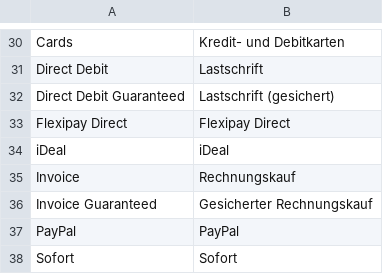
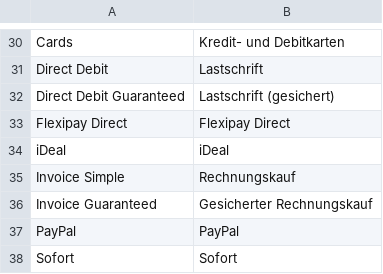
Before and after one commit to unzerdev/magento2, a CSV file: i18n/de_DE.csv, drawn as a sheet; only a part is shown, gaps mark what is left out.

Commit message:
Fix translaction for Invoice payment method name

```diff
--- a/i18n/de_DE.csv
+++ b/i18n/de_DE.csv
@@ -34,3 +34,3 @@
 "iDeal","iDeal"
-"Invoice","Rechnungskauf"
+"Invoice Simple","Rechnungskauf"
 "Invoice Guaranteed","Gesicherter Rechnungskauf"
```
Also changed, not shown: i18n/en_US.csv, 1 other file.
